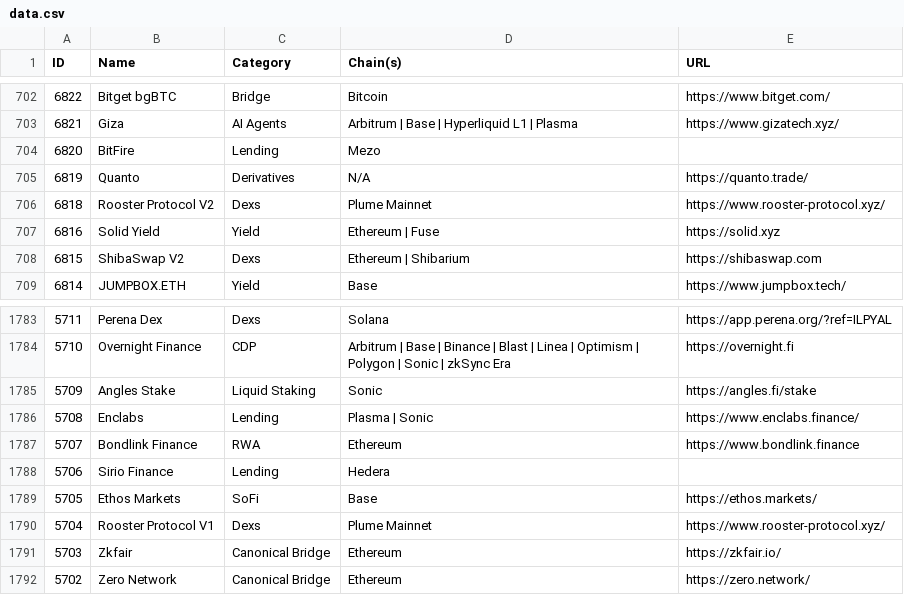
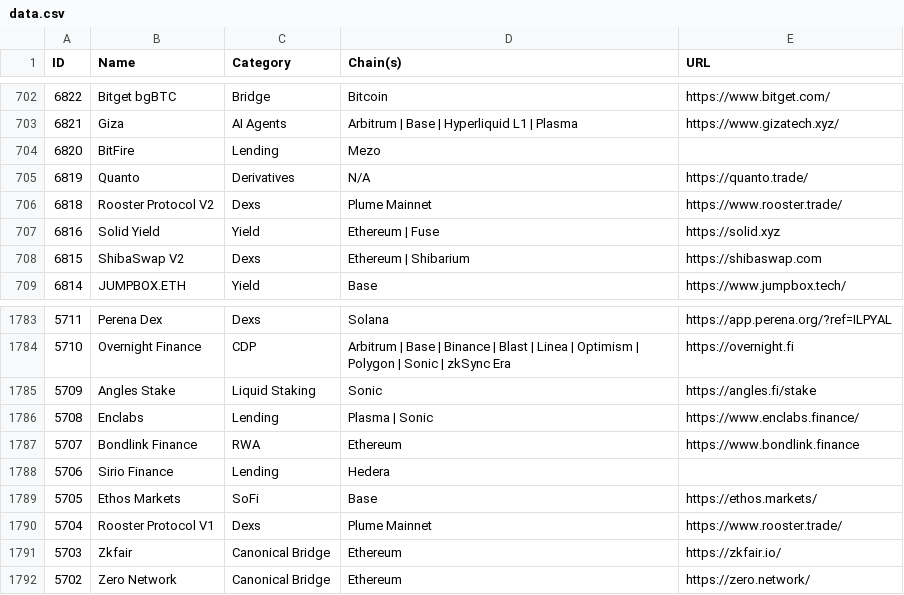
Before and after one commit to pmuens/defi-llama-watcher, a CSV file: data.csv, drawn as a sheet; only a part is shown, gaps mark what is left out.

Commit message:
Update data.csv

```diff
--- a/data.csv
+++ b/data.csv
@@ -705,3 +705,3 @@ ID,Name,Category,Chain(s),URL
 6819,Quanto,Derivatives,N/A,https://quanto.trade/
-6818,Rooster Protocol V2,Dexs,Plume Mainnet,https://www.rooster-protocol.xyz/
+6818,Rooster Protocol V2,Dexs,Plume Mainnet,https://www.rooster.trade/
 6816,Solid Yield,Yield,Ethereum | Fuse,https://solid.xyz
@@ -1789,3 +1789,3 @@ ID,Name,Category,Chain(s),URL
 5705,Ethos Markets,SoFi,Base,https://ethos.markets/
-5704,Rooster Protocol V1,Dexs,Plume Mainnet,https://www.rooster-protocol.xyz/
+5704,Rooster Protocol V1,Dexs,Plume Mainnet,https://www.rooster.trade/
 5703,Zkfair,Canonical Bridge,Ethereum,https://zkfair.io/
```
